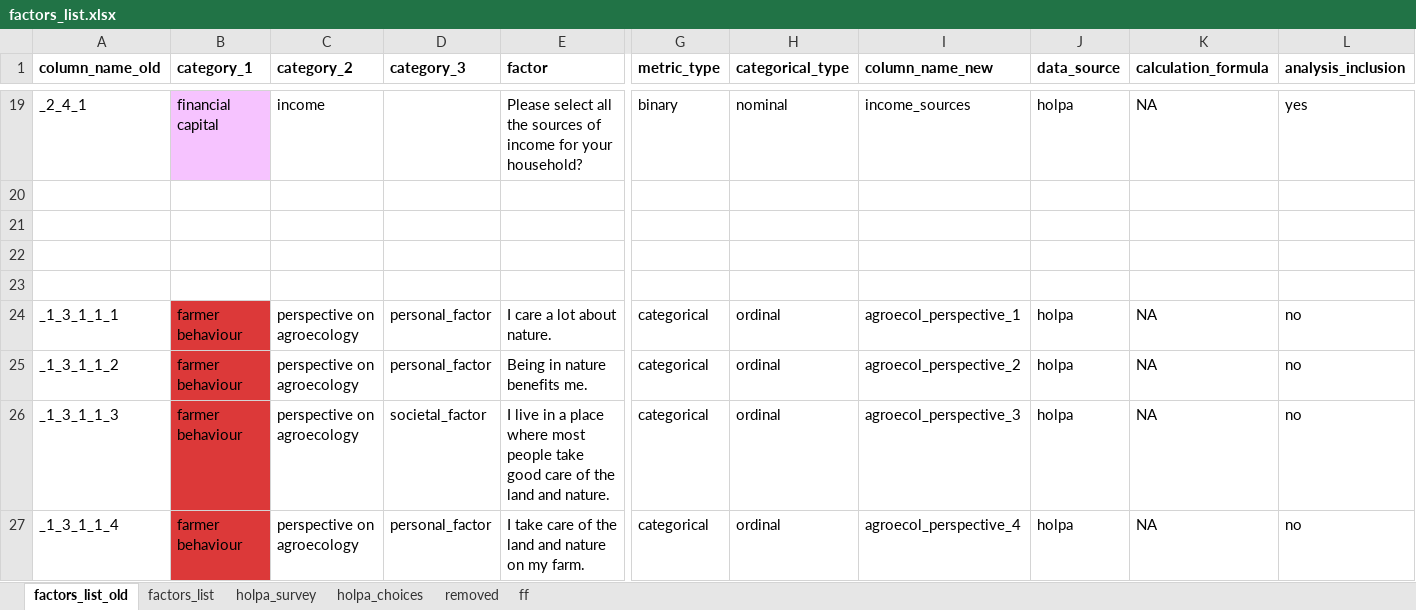
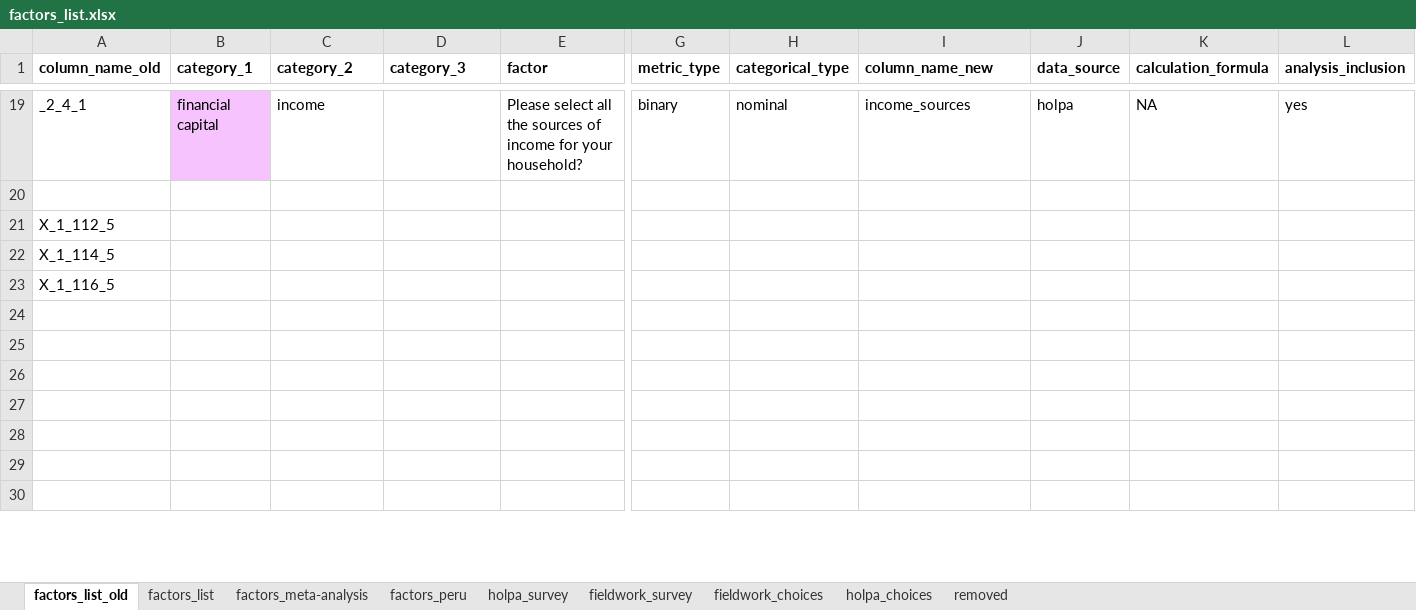
Before and after one commit to andreacsanchezb10/HOLPA_factors_influencing_adoption_dfs, an Excel workbook: factors_list.xlsx, sheet factors_list_old, drawn as a sheet; only a part is shown, gaps mark what is left out; values as stored, in another font and other column widths than the file's, no borders; addresses are those after the commit; rows hold the shown columns only; the diff covers the shown part only; the diff names each change by its address in the sheet, - before the commit and + after, or states it on an @@ line.

```diff
--- a/factors_list.xlsx (sheet factors_list_old)
+++ b/factors_list.xlsx (sheet factors_list_old)
-sheet tab: ff
+sheet tab: factors_meta-analysis
+sheet tab: factors_peru
+sheet tab: fieldwork_survey
+sheet tab: fieldwork_choices
@@ sheet tab order changed: factors_list_old | factors_list | factors_meta-analysis | factors_peru | holpa_survey | fieldwork_survey | fieldwork_choices | holpa_choices | removed @@
+row 21: X_1_112_5
+row 22: X_1_114_5
+row 23: X_1_116_5
-row 27: _1_3_1_1_1 | farmer behaviour | perspective on agroecology | personal_factor | I care a lot about nature. | categorical | ordinal | agroecol_perspective_1 | holpa | NA | no
+row 27: (empty)
-B27:B30 fill: #DC3939
+B27:B30 fill: none
-row 28: _1_3_1_1_2 | farmer behaviour | perspective on agroecology | personal_factor | Being in nature benefits me. | categorical | ordinal | agroecol_perspective_2 | holpa | NA | no
+row 28: (empty)
-row 29: _1_3_1_1_3 | farmer behaviour | perspective on agroecology | societal_factor | I live in a place where most people take good care of the land and nature. | categorical | ordinal | agroecol_perspective_3 | holpa | NA | no
+row 29: (empty)
-row 30: _1_3_1_1_4 | farmer behaviour | perspective on agroecology | personal_factor | I take care of the land and nature on my farm. | categorical | ordinal | agroecol_perspective_4 | holpa | NA | no
+row 30: (empty)
```
Also changed, not shown: 3 removed rows, 66 edited cells and cell formats elsewhere in this sheet, sheet factors_list, sheet factors_meta-analysis, hidden cells, 3 other files.
